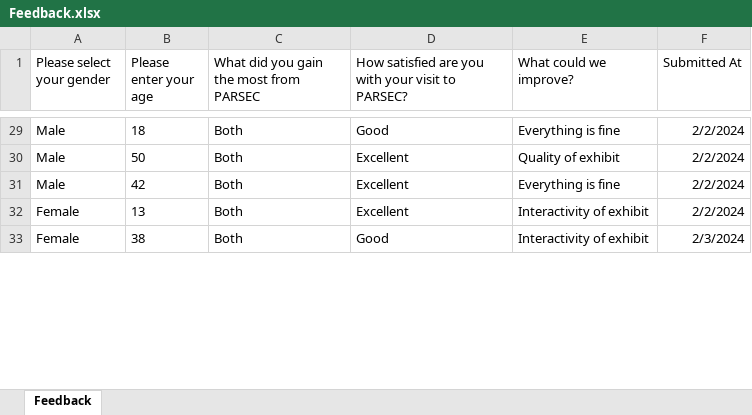
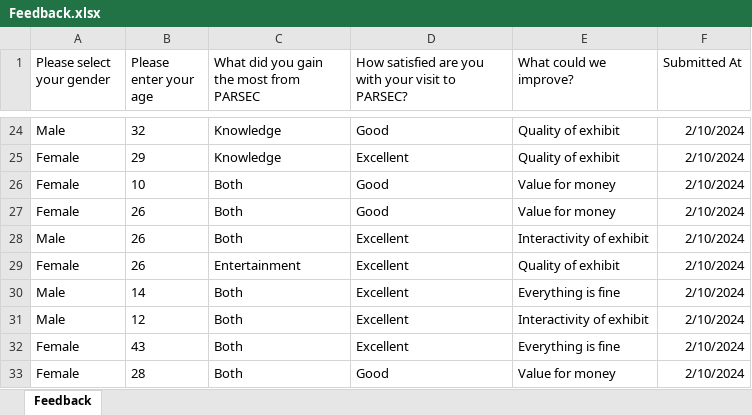
Before and after one commit to AshwiniSReddy/feedback_backend, an Excel workbook: Feedback.xlsx, sheet Feedback, drawn as a sheet; only a part is shown, gaps mark what is left out; values as stored, in another font and other column widths than the file's, no borders; addresses are those after the commit; the diff covers the shown part only; the diff names each change by its address in the sheet, - before the commit and + after, or states it on an @@ line.

```diff
--- a/Feedback.xlsx (sheet Feedback)
+++ b/Feedback.xlsx (sheet Feedback)
-B24 (Please enter your age): 18
+B24 (Please enter your age): 32
-C24: Both
+C24: Knowledge
-E24 (What could we improve?): Everything is fine
+E24 (What could we improve?): Quality of exhibit
-F24 (Submitted At): 2/2/2024
+F24 (Submitted At): 2/10/2024
+row 25: Female | 29 | Knowledge | Excellent | Quality of exhibit | 2/10/2024
+row 26: Female | 10 | Both | Good | Value for money | 2/10/2024
+row 27: Female | 26 | Both | Good | Value for money | 2/10/2024
-B28 (Please enter your age): 50
+B28 (Please enter your age): 26
-E28 (What could we improve?): Quality of exhibit
+E28 (What could we improve?): Interactivity of exhibit
-F28 (Submitted At): 2/2/2024
+F28 (Submitted At): 2/10/2024
+row 29: Female | 26 | Entertainment | Excellent | Quality of exhibit | 2/10/2024
-B30 (Please enter your age): 42
+B30 (Please enter your age): 14
-F30 (Submitted At): 2/2/2024
+F30 (Submitted At): 2/10/2024
+row 31: Male | 12 | Both | Excellent | Interactivity of exhibit | 2/10/2024
-B32 (Please enter your age): 13
+B32 (Please enter your age): 43
-E32 (What could we improve?): Interactivity of exhibit
+E32 (What could we improve?): Everything is fine
-F32 (Submitted At): 2/2/2024
+F32 (Submitted At): 2/10/2024
-B33 (Please enter your age): 38
+B33 (Please enter your age): 28
-E33 (What could we improve?): Interactivity of exhibit
+E33 (What could we improve?): Value for money
-F33 (Submitted At): 2/3/2024
+F33 (Submitted At): 2/10/2024
```
Also changed, not shown: other rows of this sheet, 1 other file.
